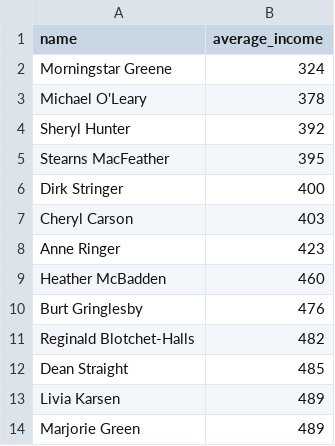
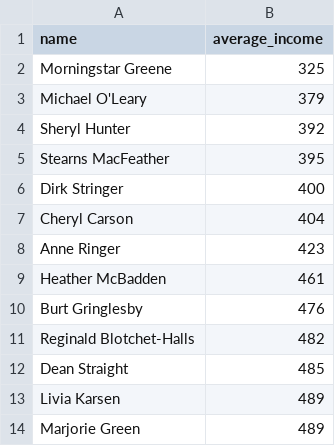
Before and after one commit to Radistkakat-analist/Study-project-on-sales-research, a CSV file: lowest_average_income.csv, drawn as a sheet.

```diff
--- a/lowest_average_income.csv
+++ b/lowest_average_income.csv
@@ -1,4 +1,4 @@
 "name","average_income"
-Morningstar Greene,324
-Michael O'Leary,378
+Morningstar Greene,325
+Michael O'Leary,379
 Sheryl Hunter,392
@@ -6,5 +6,5 @@ Stearns MacFeather,395
 Dirk Stringer,400
-Cheryl Carson,403
+Cheryl Carson,404
 Anne Ringer,423
-Heather McBadden,460
+Heather McBadden,461
 Burt Gringlesby,476
```
Also changed, not shown: day_of_the_week_income.csv, 1 other file.
